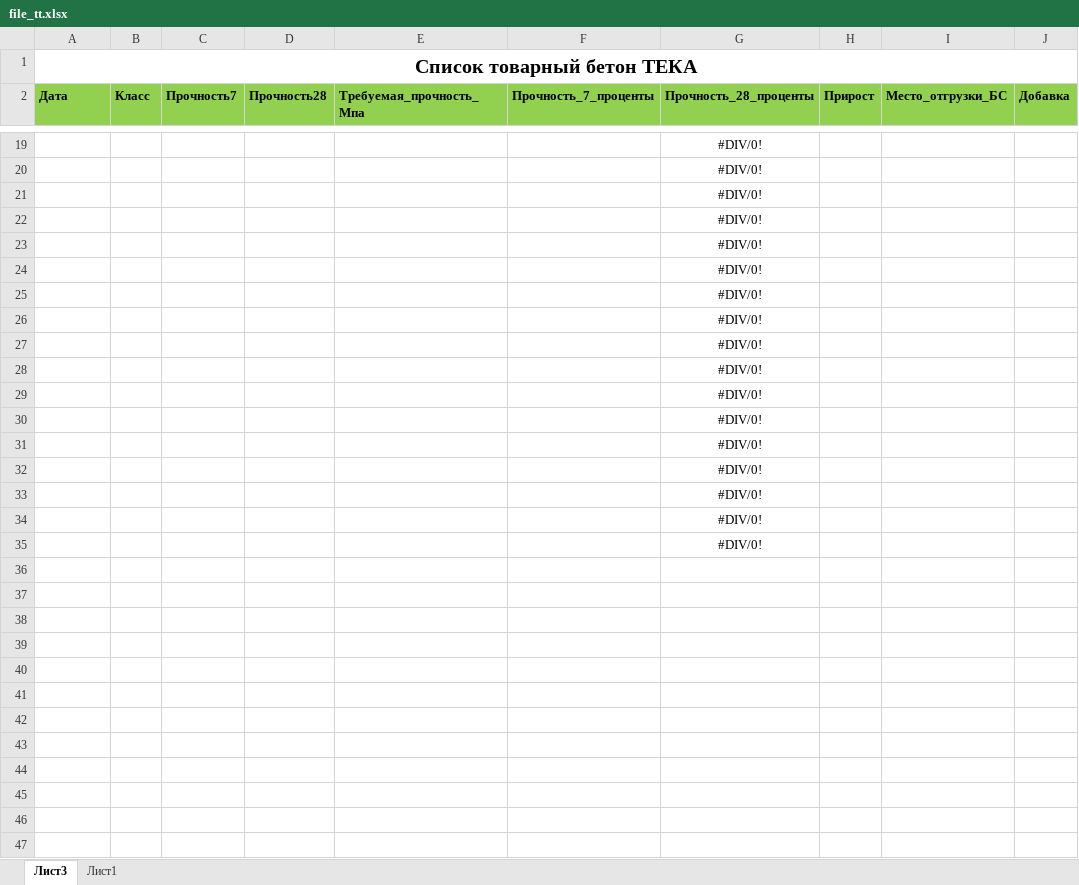
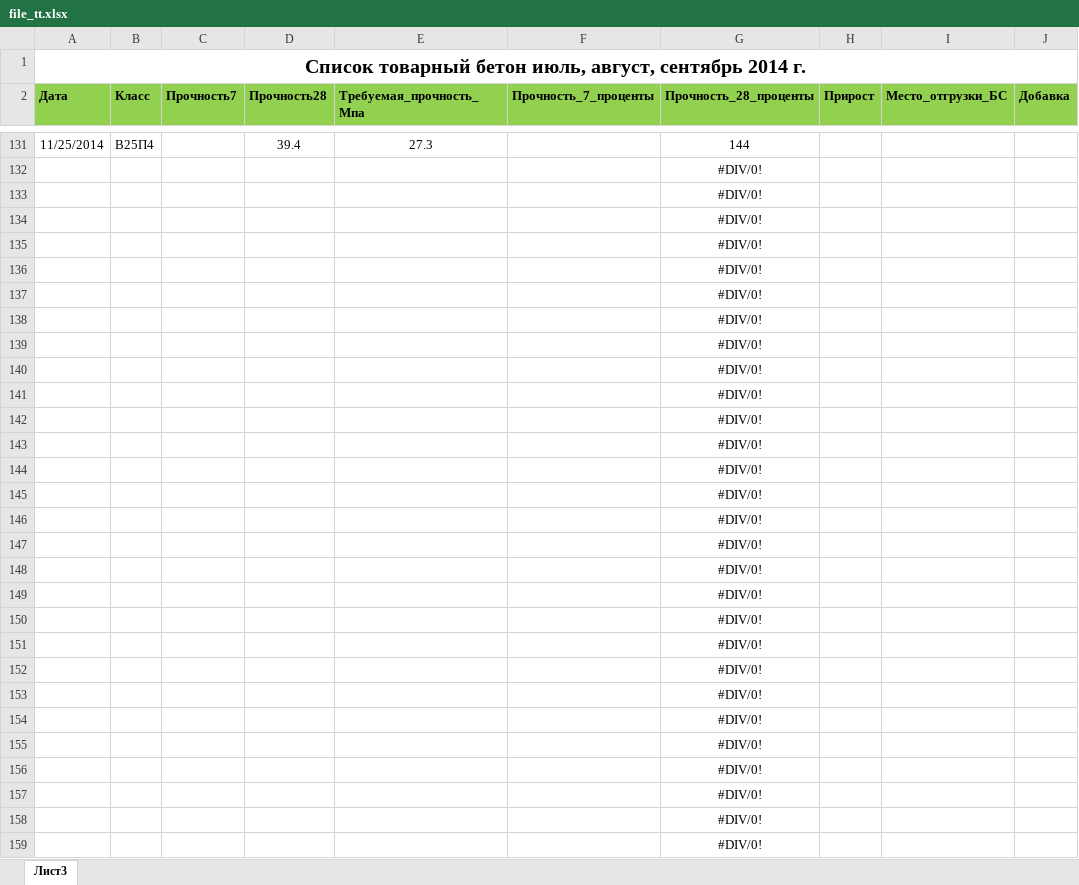
Before and after one commit to Pure99/var, an Excel workbook: var/Tov_T/file_tt.xlsx, sheet Лист3, drawn as a sheet; only a part is shown, gaps mark what is left out; the shorter side is filled out with more unchanged rows; values as stored, in another font and other column widths than the file's, no borders; conditional formats not drawn; the diff covers the shown part only; the diff names each change by its address in the sheet, - before the commit and + after, or states it on an @@ line.

```diff
--- a/var/Tov_T/file_tt.xlsx (sheet Лист3)
+++ b/var/Tov_T/file_tt.xlsx (sheet Лист3)
-sheet tab: Лист1
-A1 (Дата): Список товарный бетон ТЕКА
+A1 (Дата): Список товарный бетон июль, август, сентябрь 2014 г.
+row 131: 11/25/2014 | В25П4 |  | 39.4 | 27.3 |  | 144
+row 132:  |  |  |  |  |  | #DIV/0!
+row 133:  |  |  |  |  |  | #DIV/0!
+row 134:  |  |  |  |  |  | #DIV/0!
+row 135:  |  |  |  |  |  | #DIV/0!
+row 136:  |  |  |  |  |  | #DIV/0!
+row 137:  |  |  |  |  |  | #DIV/0!
+row 138:  |  |  |  |  |  | #DIV/0!
+row 139:  |  |  |  |  |  | #DIV/0!
+row 140:  |  |  |  |  |  | #DIV/0!
+row 141:  |  |  |  |  |  | #DIV/0!
+row 142:  |  |  |  |  |  | #DIV/0!
+row 143:  |  |  |  |  |  | #DIV/0!
+row 144:  |  |  |  |  |  | #DIV/0!
+row 145:  |  |  |  |  |  | #DIV/0!
+row 146:  |  |  |  |  |  | #DIV/0!
+row 147:  |  |  |  |  |  | #DIV/0!
+row 148:  |  |  |  |  |  | #DIV/0!
+row 149:  |  |  |  |  |  | #DIV/0!
+row 150:  |  |  |  |  |  | #DIV/0!
+row 151:  |  |  |  |  |  | #DIV/0!
+row 152:  |  |  |  |  |  | #DIV/0!
+row 153:  |  |  |  |  |  | #DIV/0!
+row 154:  |  |  |  |  |  | #DIV/0!
+row 155:  |  |  |  |  |  | #DIV/0!
+row 156:  |  |  |  |  |  | #DIV/0!
```
Also changed, not shown: 126 added rows, 14 removed rows and 2 edited cells elsewhere in this sheet, formulas that keep their value, var/Konst/file.xlsx, var/Tov/file.xlsx, 10 other files.
